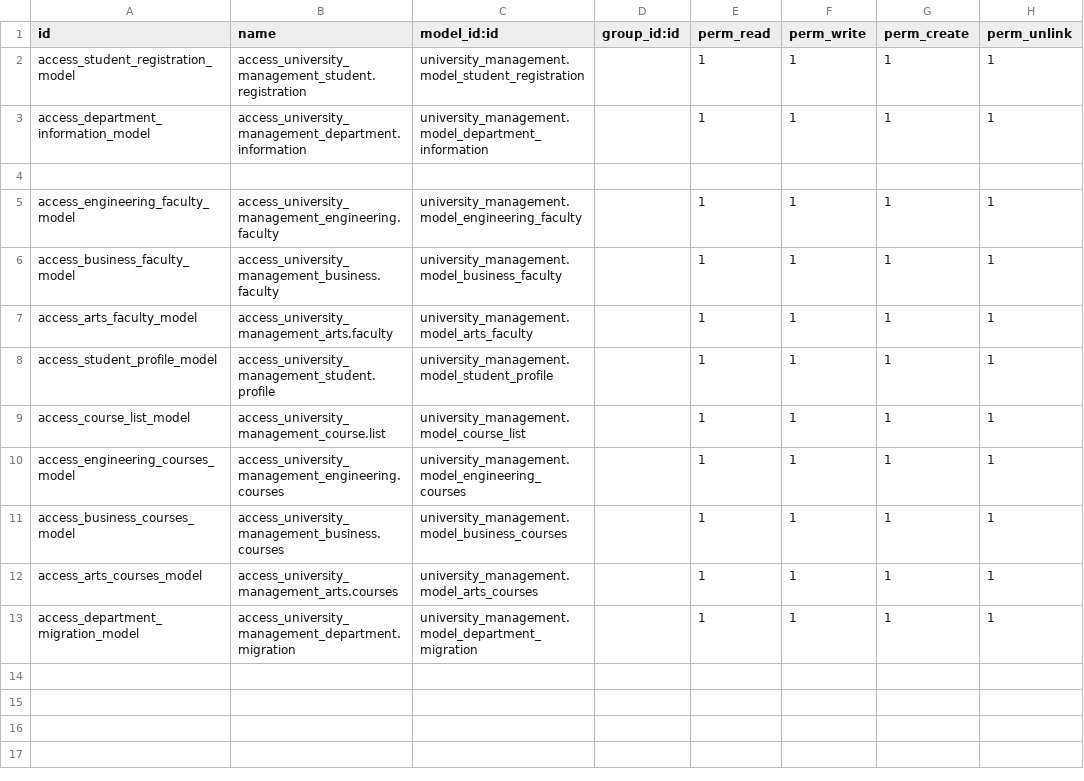
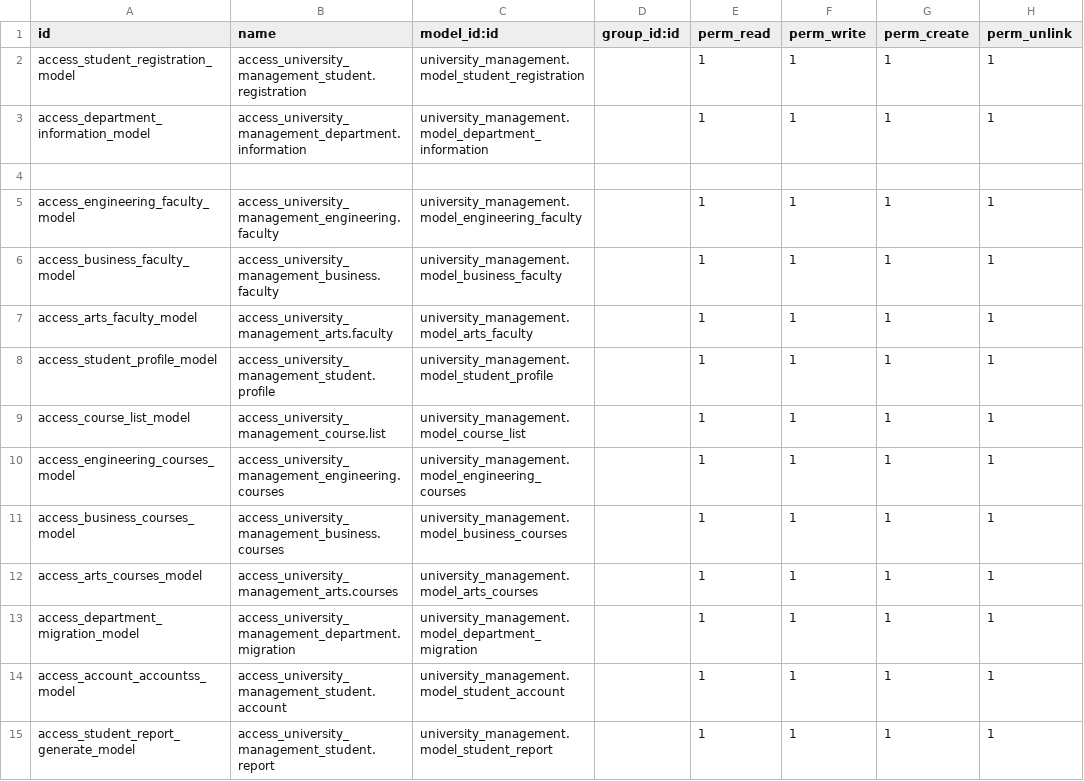
Before and after one commit to mizan192/university_management, a CSV file: security/ir.model.access.csv, drawn as a sheet.

```diff
--- a/security/ir.model.access.csv
+++ b/security/ir.model.access.csv
@@ -13 +13,3 @@ access_arts_courses_model,access_university_management_arts.courses,university_m
 access_department_migration_model,access_university_management_department.migration,university_management.model_department_migration,,1,1,1,1
+access_account_accountss_model,access_university_management_student.account,university_management.model_student_account,,1,1,1,1
+access_student_report_generate_model,access_university_management_student.report,university_management.model_student_report,,1,1,1,1
```
Also changed, not shown: 18 other files.
